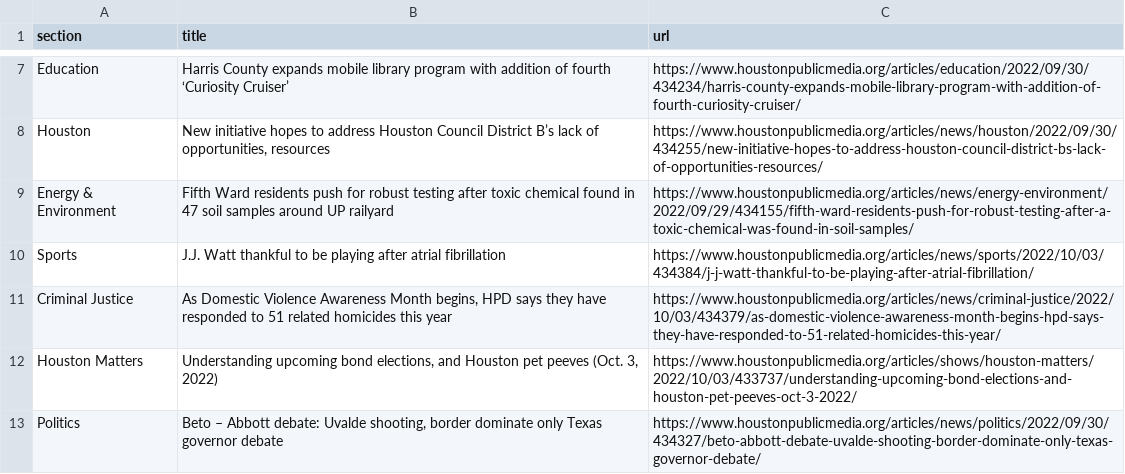
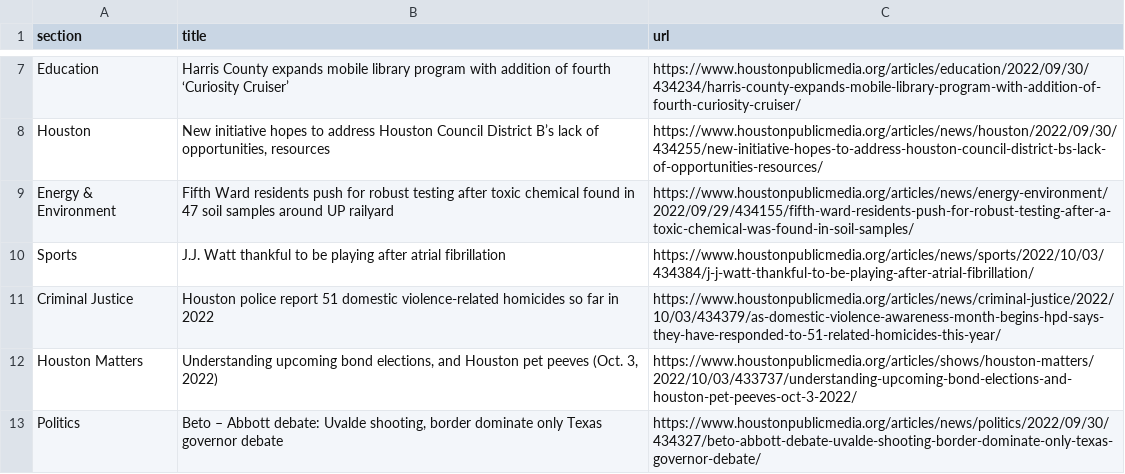
Before and after one commit to jsoma/auto-scraper, a CSV file: npr.csv, drawn as a sheet; only a part is shown, gaps mark what is left out.

```diff
--- a/npr.csv
+++ b/npr.csv
@@ -10,3 +10,3 @@ Energy & Environment,Fifth Ward residents push for robust testing after toxic ch
 Sports,J.J. Watt thankful to be playing after atrial fibrillation,https://www.houstonpublicmedia.org/articles/news/sports/2022/10/03/434384/j-j-watt-thankful-to-be-playing-after-atrial-fibrillation/
-Criminal Justice,"As Domestic Violence Awareness Month begins, HPD says they have responded to 51 related homicides this year",https://www.houstonpublicmedia.org/articles/news/criminal-justice/2022/10/03/434379/as-domestic-violence-awareness-month-begins-hpd-says-they-have-responded-to-51-related-homicides-this-year/
+Criminal Justice,Houston police report 51 domestic violence-related homicides so far in 2022,https://www.houstonpublicmedia.org/articles/news/criminal-justice/2022/10/03/434379/as-domestic-violence-awareness-month-begins-hpd-says-they-have-responded-to-51-related-homicides-this-year/
 Houston Matters,"Understanding upcoming bond elections, and Houston pet peeves (Oct. 3, 2022)",https://www.houstonpublicmedia.org/articles/shows/houston-matters/2022/10/03/433737/understanding-upcoming-bond-elections-and-houston-pet-peeves-oct-3-2022/
```
